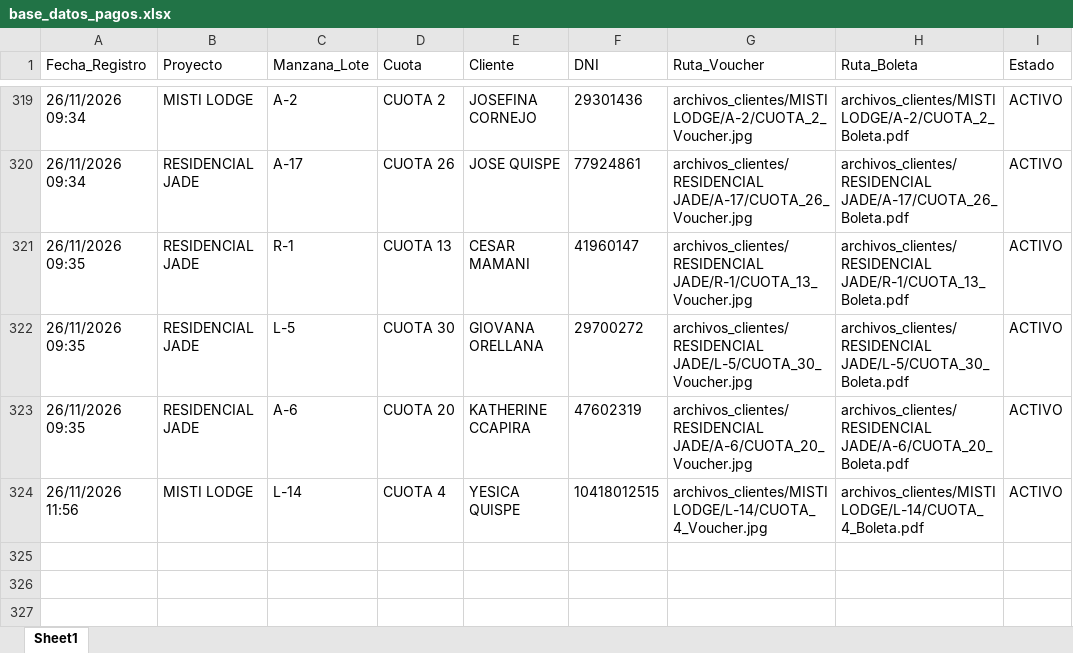
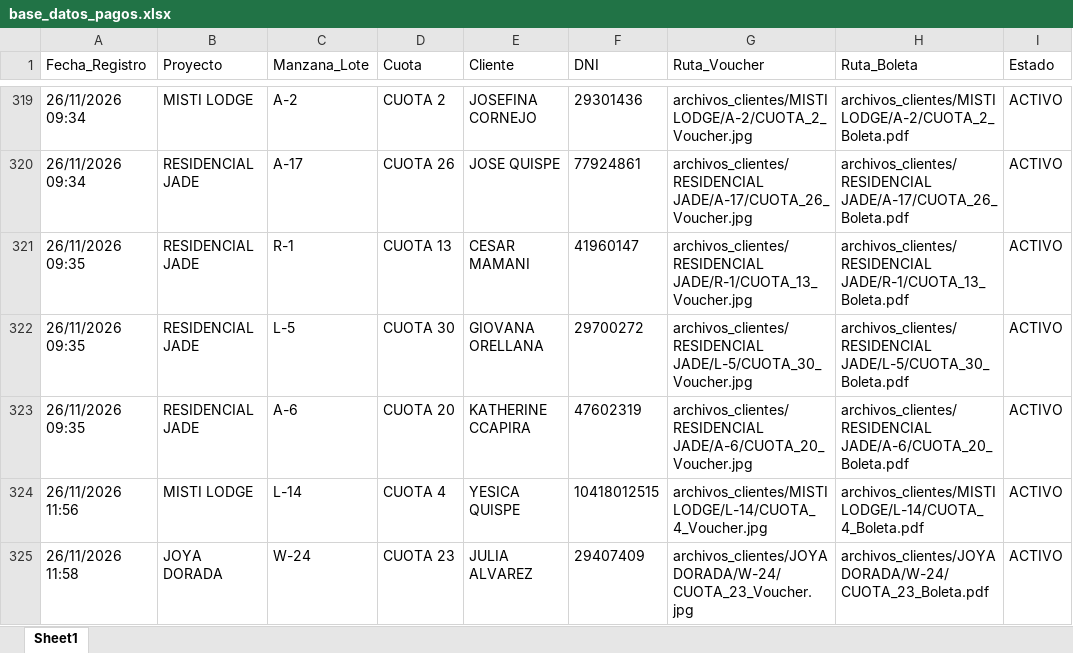
Before and after one commit to bryanflowers10-prog/portal-cobranzas-gr, an Excel workbook: base_datos_pagos.xlsx, sheet Sheet1, drawn as a sheet; only a part is shown, gaps mark what is left out; values as stored, in another font and other column widths than the file's, no borders; the diff names each change by its address in the sheet, - before the commit and + after, or states it on an @@ line.

```diff
--- a/base_datos_pagos.xlsx (sheet Sheet1)
+++ b/base_datos_pagos.xlsx (sheet Sheet1)
+row 325: 26/11/2026 11:58 | JOYA DORADA | W-24 | CUOTA 23 | JULIA ALVAREZ | 29407409 | archivos_clientes/JOYA DORADA/W-24/CUOTA_23_Voucher.jpg | archivos_clientes/JOYA DORADA/W-24/CUOTA_23_Boleta.pdf | ACTIVO
```
Also changed, not shown: 2 other files.
